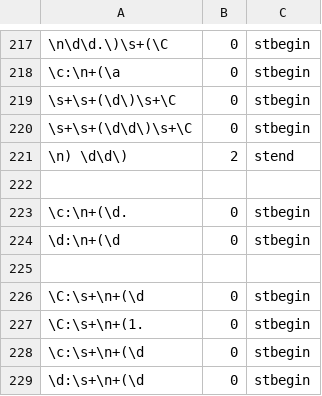
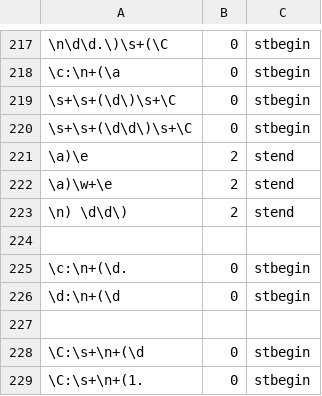
Before and after one commit to jianlins/PyRuSH, a TSV file: conf/rush_rules.tsv, drawn as a sheet; only a part is shown, gaps mark what is left out; the shorter side is filled out with more unchanged rows; the diff names each change by its address in the sheet, - before the commit and + after, or states it on an @@ line.

```diff
--- a/conf/rush_rules.tsv
+++ b/conf/rush_rules.tsv
+row 221: \a)\e | 2 | stend
+row 222: \a)\w+\e | 2 | stend
```
Also changed, not shown: 11 other files.
